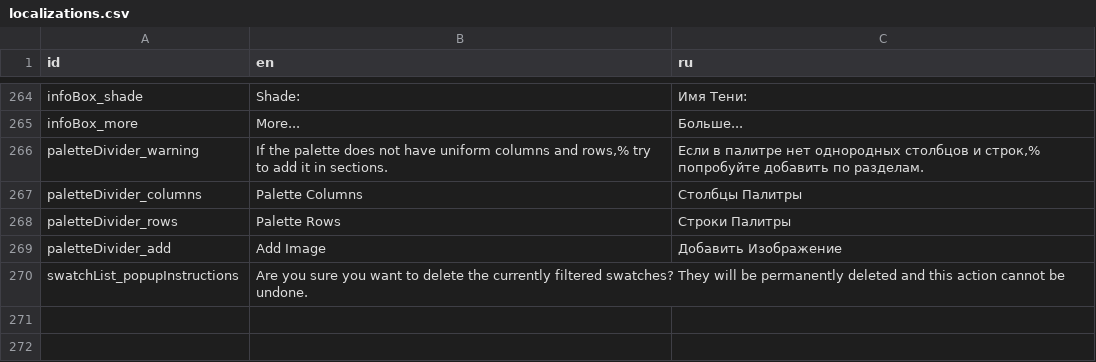
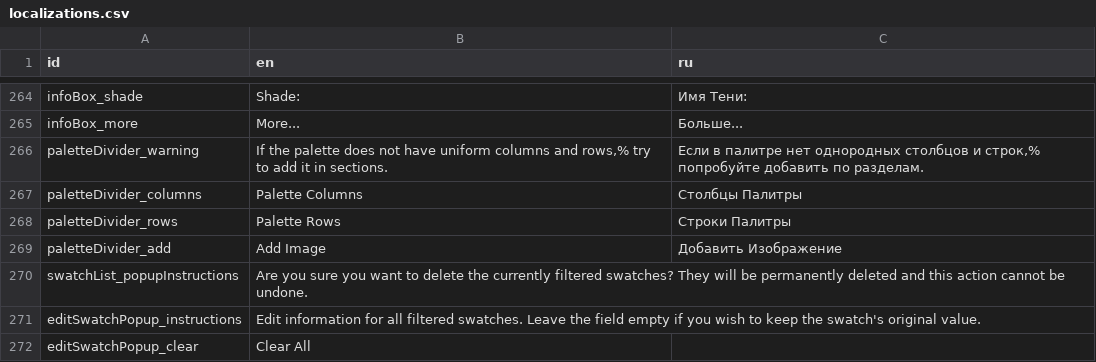
Before and after one commit to Grumpy-Kat/Makeup-App, a CSV file: makeup_app/localization/localizations.csv, drawn as a sheet; only a part is shown, gaps mark what is left out.

Commit message:
Updated localizations

```diff
--- a/makeup_app/localization/localizations.csv
+++ b/makeup_app/localization/localizations.csv
@@ -270 +270,3 @@ paletteDivider_add,Add Image,Добавить Изображение
 swatchList_popupInstructions,Are you sure you want to delete the currently filtered swatches? They will be permanently deleted and this action cannot be undone.,
+editSwatchPopup_instructions,Edit information for all filtered swatches. Leave the field empty if you wish to keep the swatch's original value.,
+editSwatchPopup_clear,Clear All,
```
Also changed, not shown: 1 other file.
